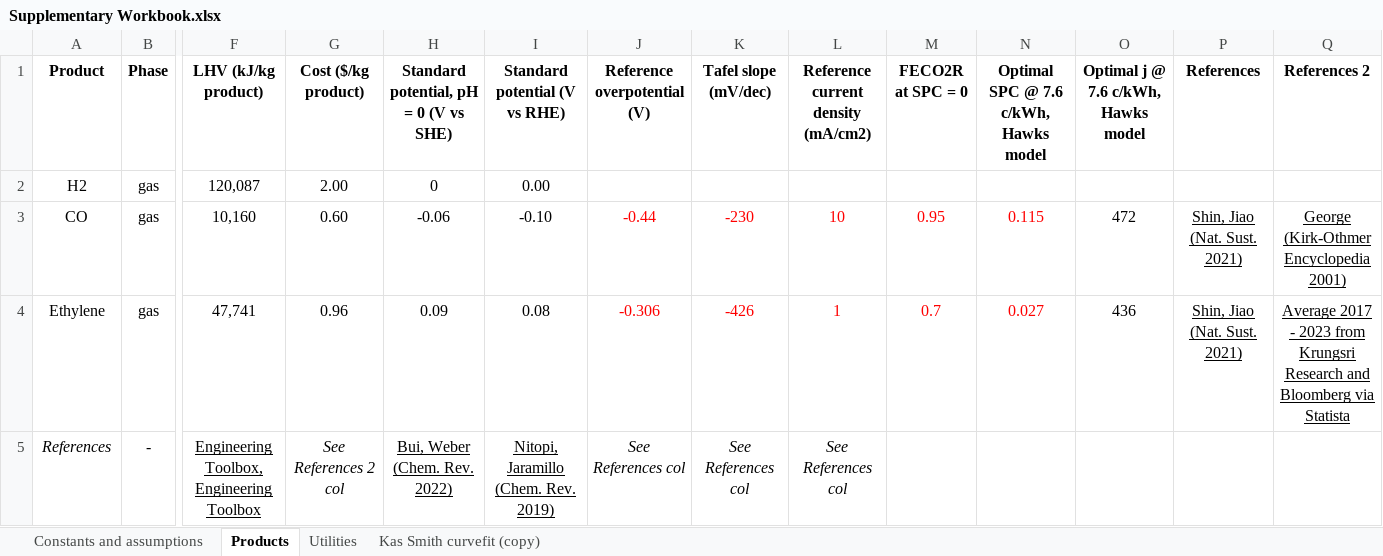
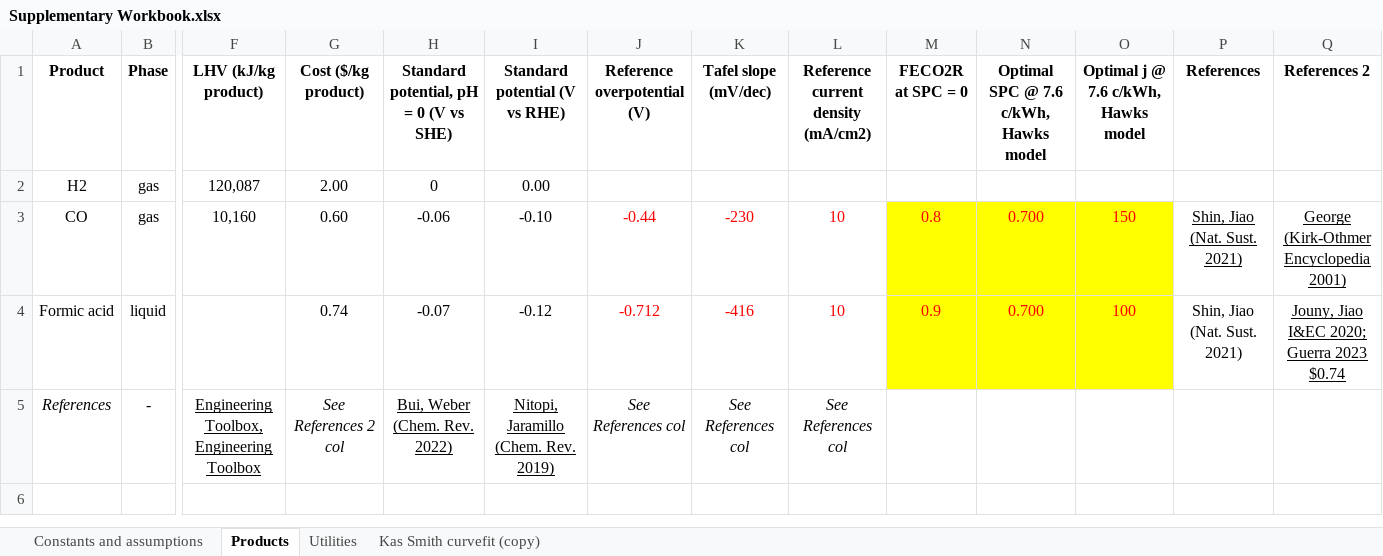
Before and after one commit to shashwatidc/co2r-non-aqueous, an Excel workbook: Supplementary Workbook.xlsx, sheet Products, drawn as a sheet; only a part is shown, gaps mark what is left out; values as stored, in another font and other column widths than the file's, no borders; table styles not drawn; removed rows and columns are numbered as before the commit, all else as after; rows hold the shown columns only; the diff names each change by its address in the sheet, - before the commit and + after, or states it on an @@ line.

```diff
--- a/Supplementary Workbook.xlsx (sheet Products)
+++ b/Supplementary Workbook.xlsx (sheet Products)
-M3 (FECO2R at SPC = 0): 0.95
+M3 (FECO2R at SPC = 0): 0.8
-M3:O3 fill: none
+M3:O3 fill: #FFFF00
-N3: 0.115
+N3: 0.700
-O3: 472
+O3: 150
-O3 text colour: black
+O3 text colour: #FF0000
-row 4: Ethylene | gas | 47,741 | 0.96 | 0.09 | 0.08 | -0.306 | -426 | 1 | 0.7 | 0.027 | 436 | Shin, Jiao (Nat. Sust. 2021) | Average 2017 - 2023 from Krungsri Research and Bloomberg via Statista
+row 4: Formic acid | liquid |  | 0.74 | -0.07 | -0.12 | -0.712 | -416 | 10 | 0.9 | 0.700 | 100 | Shin, Jiao (Nat. Sust. 2021) | Jouny, Jiao I&EC 2020; Guerra 2023 $0.74
```
Also changed, not shown: sheet Constants and assumptions, 4 other files.
